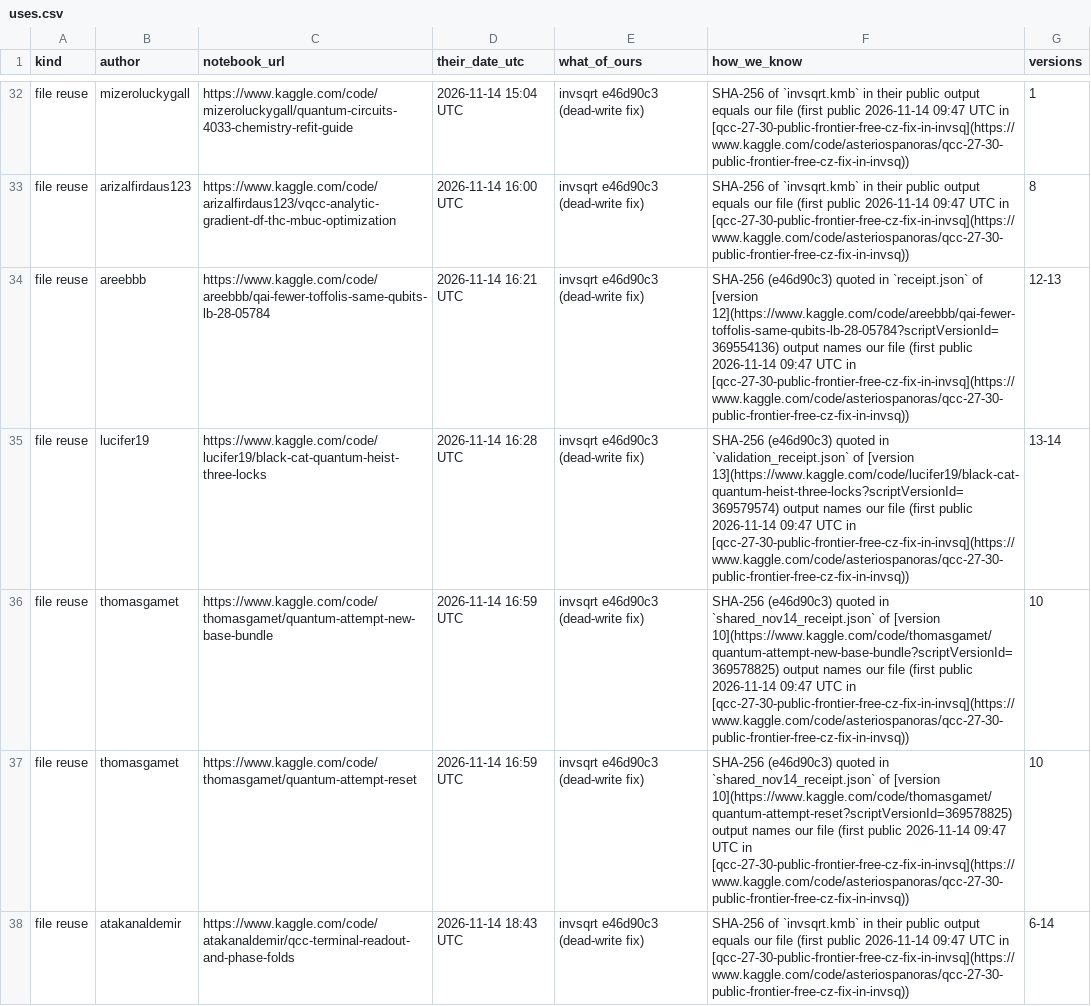
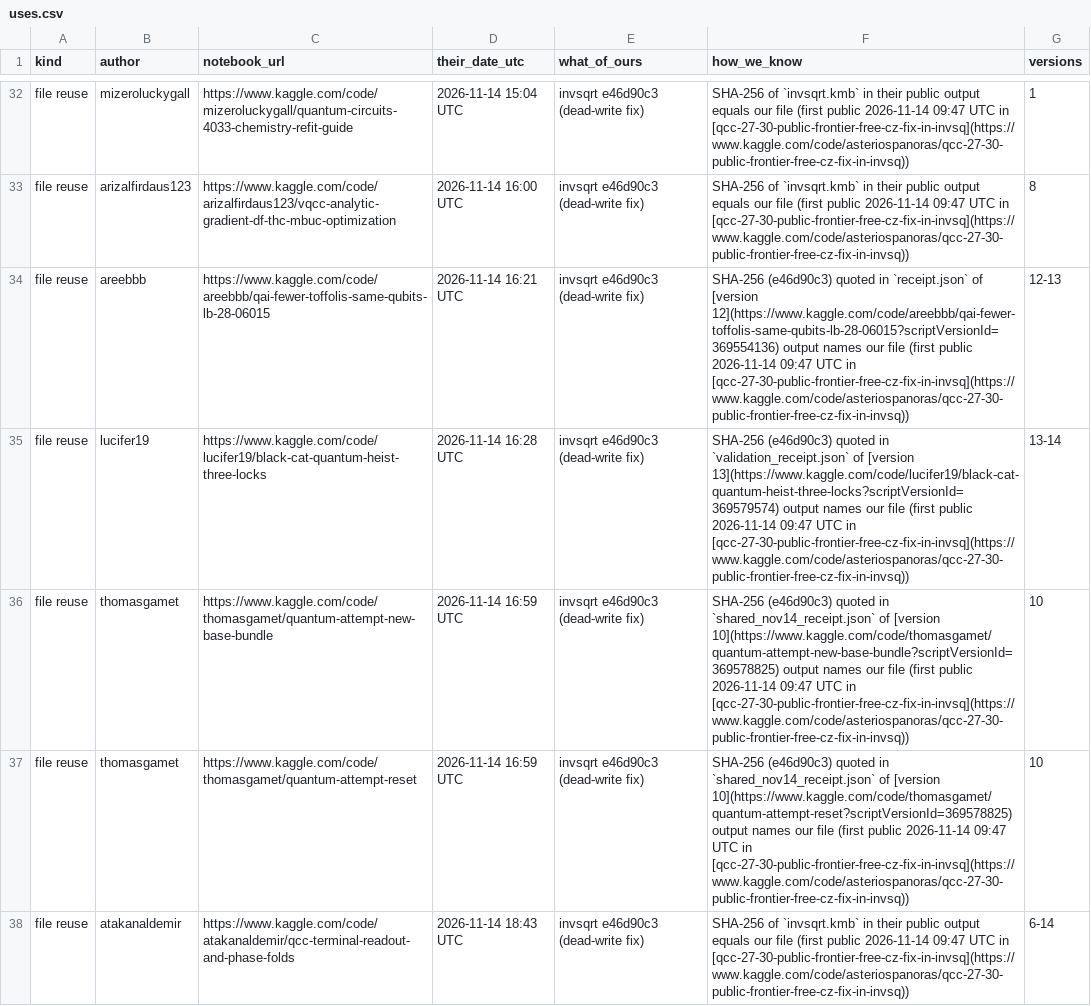
Before and after one commit to AsteriosPanoras/kaggle-portfolio, a CSV file: competitions/google-qcc/evidence/uses.csv, drawn as a sheet; only a part is shown, gaps mark what is left out; the diff covers the shown part only.

```diff
--- a/competitions/google-qcc/evidence/uses.csv
+++ b/competitions/google-qcc/evidence/uses.csv
@@ -33,3 +33,3 @@ file reuse,mizeroluckygall,https://www.kaggle.com/code/mizeroluckygall/quantum-c
 file reuse,arizalfirdaus123,https://www.kaggle.com/code/arizalfirdaus123/vqcc-analytic-gradient-df-thc-mbuc-optimization,2026-11-14 16:00 UTC,invsqrt e46d90c3 (dead-write fix),SHA-256 of `invsqrt.kmb` in their public output equals our file (first public 2026-11-14 09:47 UTC in [qcc-27-30-public-frontier-free-cz-fix-in-invsq](https://www.kaggle.com/code/asteriospanoras/qcc-27-30-public-frontier-free-cz-fix-in-invsq)),8
-file reuse,areebbb,https://www.kaggle.com/code/areebbb/qai-fewer-toffolis-same-qubits-lb-28-05784,2026-11-14 16:21 UTC,invsqrt e46d90c3 (dead-write fix),SHA-256 (e46d90c3) quoted in `receipt.json` of [version 12](https://www.kaggle.com/code/areebbb/qai-fewer-toffolis-same-qubits-lb-28-05784?scriptVersionId=369554136) output names our file (first public 2026-11-14 09:47 UTC in [qcc-27-30-public-frontier-free-cz-fix-in-invsq](https://www.kaggle.com/code/asteriospanoras/qcc-27-30-public-frontier-free-cz-fix-in-invsq)),12-13
+file reuse,areebbb,https://www.kaggle.com/code/areebbb/qai-fewer-toffolis-same-qubits-lb-28-06015,2026-11-14 16:21 UTC,invsqrt e46d90c3 (dead-write fix),SHA-256 (e46d90c3) quoted in `receipt.json` of [version 12](https://www.kaggle.com/code/areebbb/qai-fewer-toffolis-same-qubits-lb-28-06015?scriptVersionId=369554136) output names our file (first public 2026-11-14 09:47 UTC in [qcc-27-30-public-frontier-free-cz-fix-in-invsq](https://www.kaggle.com/code/asteriospanoras/qcc-27-30-public-frontier-free-cz-fix-in-invsq)),12-13
 file reuse,lucifer19,https://www.kaggle.com/code/lucifer19/black-cat-quantum-heist-three-locks,2026-11-14 16:28 UTC,invsqrt e46d90c3 (dead-write fix),SHA-256 (e46d90c3) quoted in `validation_receipt.json` of [version 13](https://www.kaggle.com/code/lucifer19/black-cat-quantum-heist-three-locks?scriptVersionId=369579574) output names our file (first public 2026-11-14 09:47 UTC in [qcc-27-30-public-frontier-free-cz-fix-in-invsq](https://www.kaggle.com/code/asteriospanoras/qcc-27-30-public-frontier-free-cz-fix-in-invsq)),13-14
```
Also changed, not shown: 6 added rows and 29 edited cells elsewhere in this file, 19 other files.
